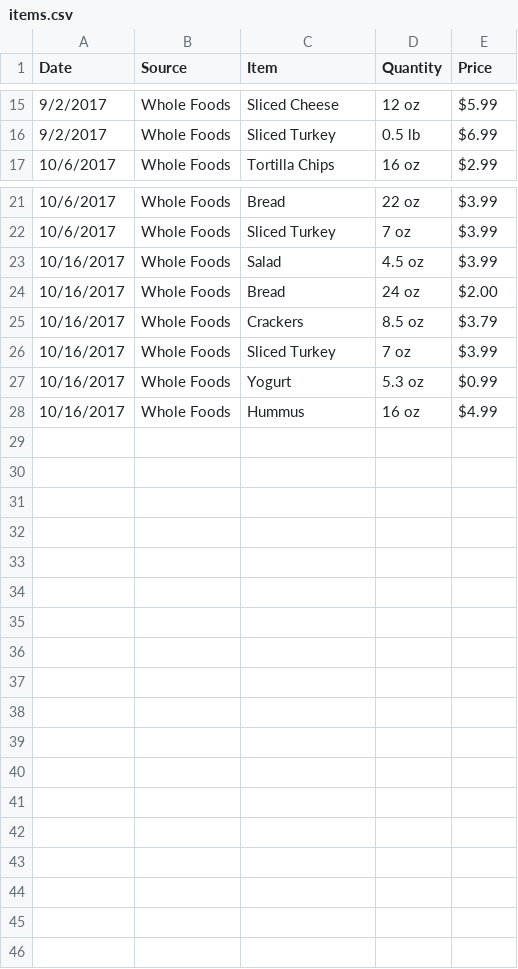
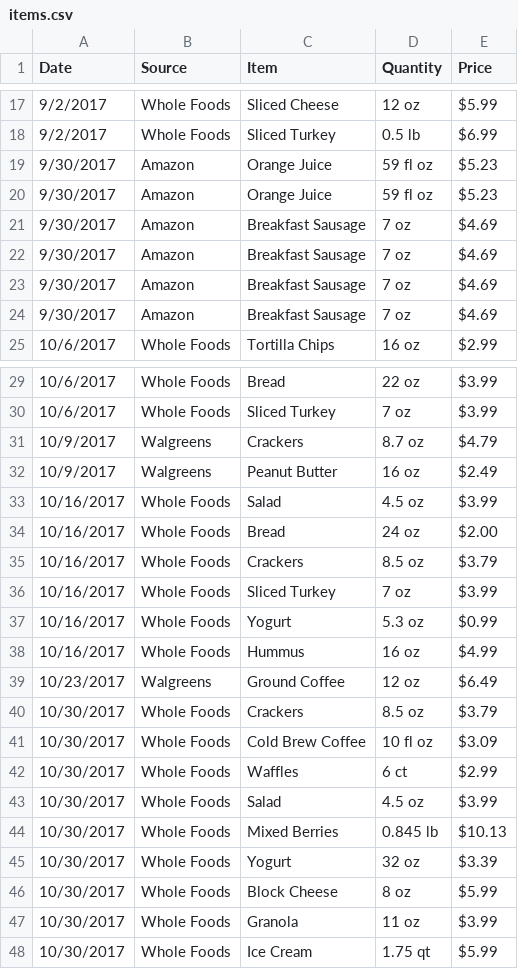
Before and after one commit to bergren2/data, a CSV file: substitute-goods/items.csv, drawn as a sheet; only a part is shown, gaps mark what is left out; the diff covers the shown part only; the diff names each change by its address in the sheet, - before the commit and + after, or states it on an @@ line.

Commit message:
add data

```diff
--- a/substitute-goods/items.csv
+++ b/substitute-goods/items.csv
+row 19: 9/30/2017 | Amazon | Orange Juice | 59 fl oz | $5.23
+row 20: 9/30/2017 | Amazon | Orange Juice | 59 fl oz | $5.23
+row 21: 9/30/2017 | Amazon | Breakfast Sausage | 7 oz | $4.69
+row 22: 9/30/2017 | Amazon | Breakfast Sausage | 7 oz | $4.69
+row 23: 9/30/2017 | Amazon | Breakfast Sausage | 7 oz | $4.69
+row 24: 9/30/2017 | Amazon | Breakfast Sausage | 7 oz | $4.69
+row 31: 10/9/2017 | Walgreens | Crackers | 8.7 oz | $4.79
+row 32: 10/9/2017 | Walgreens | Peanut Butter | 16 oz | $2.49
+row 39: 10/23/2017 | Walgreens | Ground Coffee | 12 oz | $6.49
+row 40: 10/30/2017 | Whole Foods | Crackers | 8.5 oz | $3.79
+row 41: 10/30/2017 | Whole Foods | Cold Brew Coffee | 10 fl oz | $3.09
+row 42: 10/30/2017 | Whole Foods | Waffles | 6 ct | $2.99
+row 43: 10/30/2017 | Whole Foods | Salad | 4.5 oz | $3.99
+row 44: 10/30/2017 | Whole Foods | Mixed Berries | 0.845 lb | $10.13
+row 45: 10/30/2017 | Whole Foods | Yogurt | 32 oz | $3.39
+row 46: 10/30/2017 | Whole Foods | Block Cheese | 8 oz | $5.99
+row 47: 10/30/2017 | Whole Foods | Granola | 11 oz | $3.99
+row 48: 10/30/2017 | Whole Foods | Ice Cream | 1.75 qt | $5.99
```
Also changed, not shown: 2 added rows and 1 edited cell elsewhere in this file.
